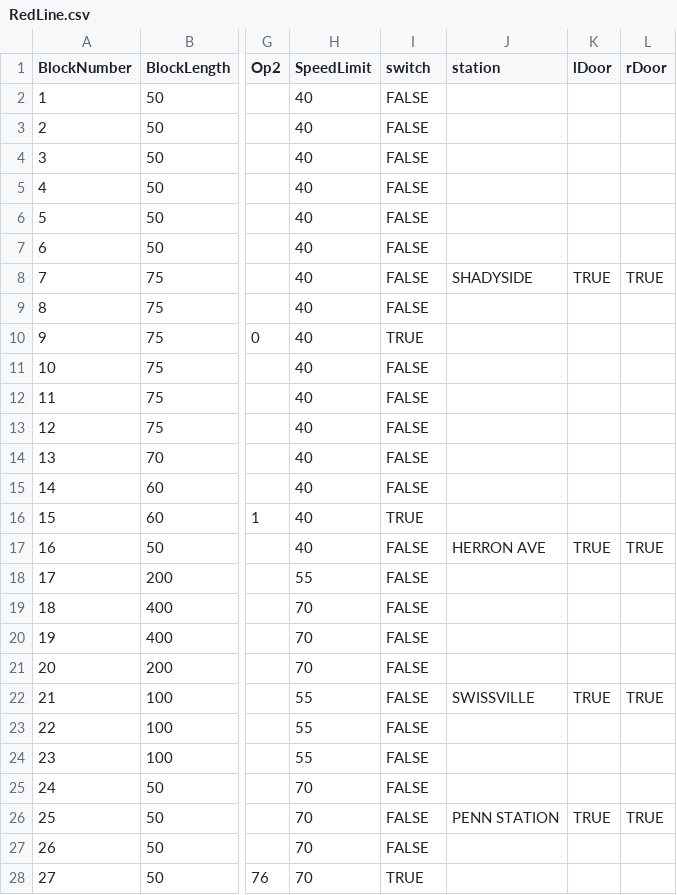
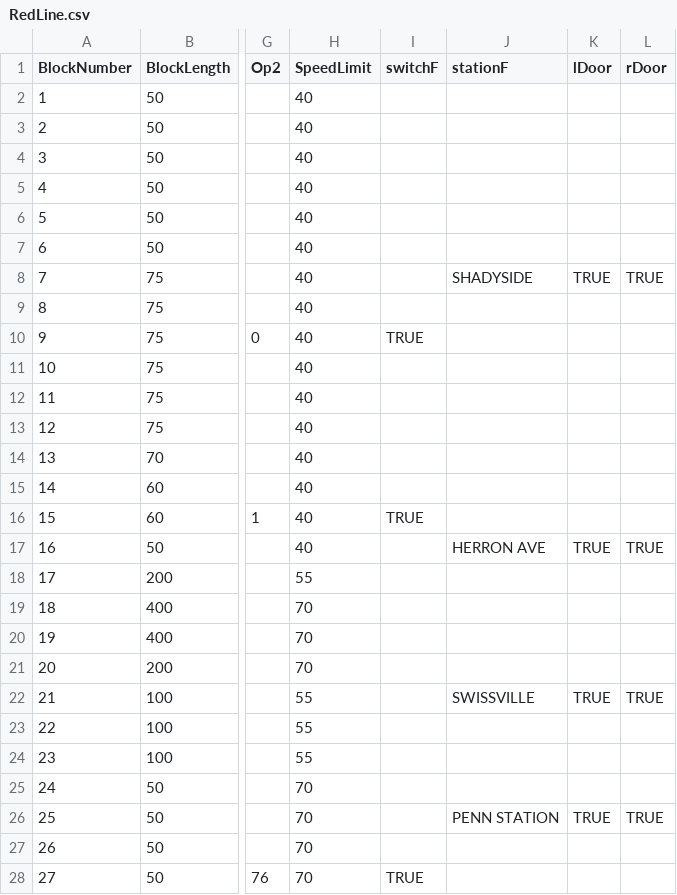
Before and after one commit to brendanjduff/ECE1140-DwayneTheTrain, a CSV file: modules/track-model/src/RedLine.csv, drawn as a sheet; only a part is shown, gaps mark what is left out; the diff covers the shown part only; the diff names each change by its address in the sheet, - before the commit and + after, or states it on an @@ line.

```diff
--- a/modules/track-model/src/RedLine.csv
+++ b/modules/track-model/src/RedLine.csv
-I1: switch
+I1: switchF
-J1: station
+J1: stationF
-I2:I9 (switchF): FALSE
+I2:I9 (switchF): (empty)
-I11:I15 (switchF): FALSE
+I11:I15 (switchF): (empty)
-I17:I27 (switchF): FALSE
+I17:I27 (switchF): (empty)
```
Also changed, not shown: 46 edited cells elsewhere in this file, modules/track-model/src/GreenLine.csv, 1 other file.
